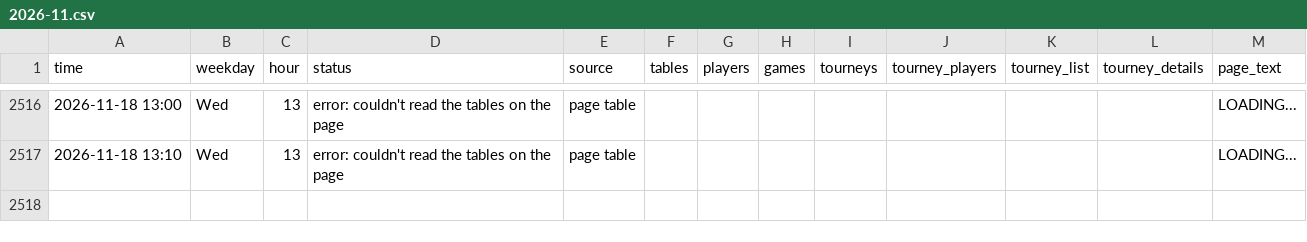
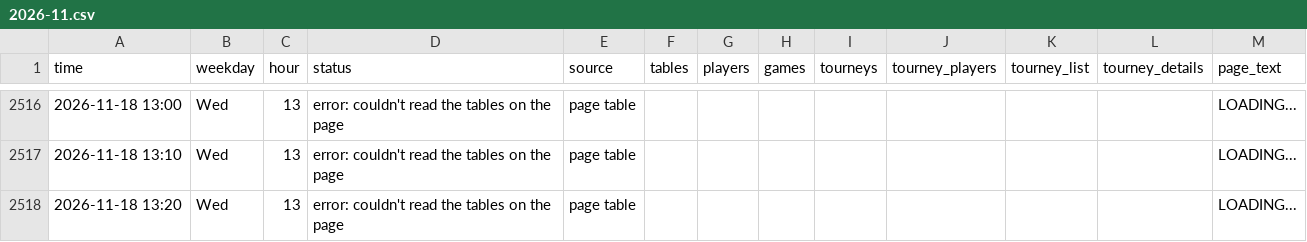
Before and after one commit to legendtoss/kings-tracker, a CSV file: data/2026-11.csv, drawn as a sheet; only a part is shown, gaps mark what is left out; the diff names each change by its address in the sheet, - before the commit and + after, or states it on an @@ line.

```diff
--- a/data/2026-11.csv
+++ b/data/2026-11.csv
+row 2518: 2026-11-18 13:20 | Wed | 13 | error: couldn't read the tables on the page | page table |  |  |  |  |  |  |  | LOADING...
```
Also changed, not shown: data/banco/2026-11.csv, data/cardcasino/2026-11.csv, 7 other files.
